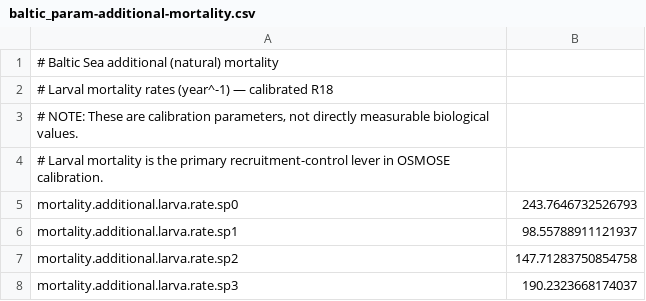
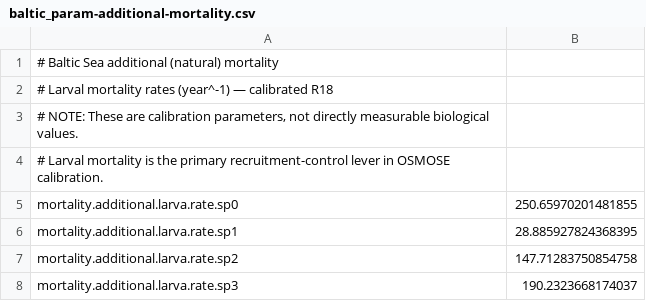
Before and after one commit to razinkele/osmopy, a CSV file: data/baltic/baltic_param-additional-mortality.csv, drawn as a sheet; only a part is shown.

```diff
--- a/data/baltic/baltic_param-additional-mortality.csv
+++ b/data/baltic/baltic_param-additional-mortality.csv
@@ -4,4 +4,4 @@
 # Larval mortality is the primary recruitment-control lever in OSMOSE calibration.
-mortality.additional.larva.rate.sp0;243.7646732526793
-mortality.additional.larva.rate.sp1;98.55788911121937
+mortality.additional.larva.rate.sp0;250.65970201481855
+mortality.additional.larva.rate.sp1;28.885927824368395
 mortality.additional.larva.rate.sp2;147.71283750854758
```
Also changed, not shown: 2 other files.
